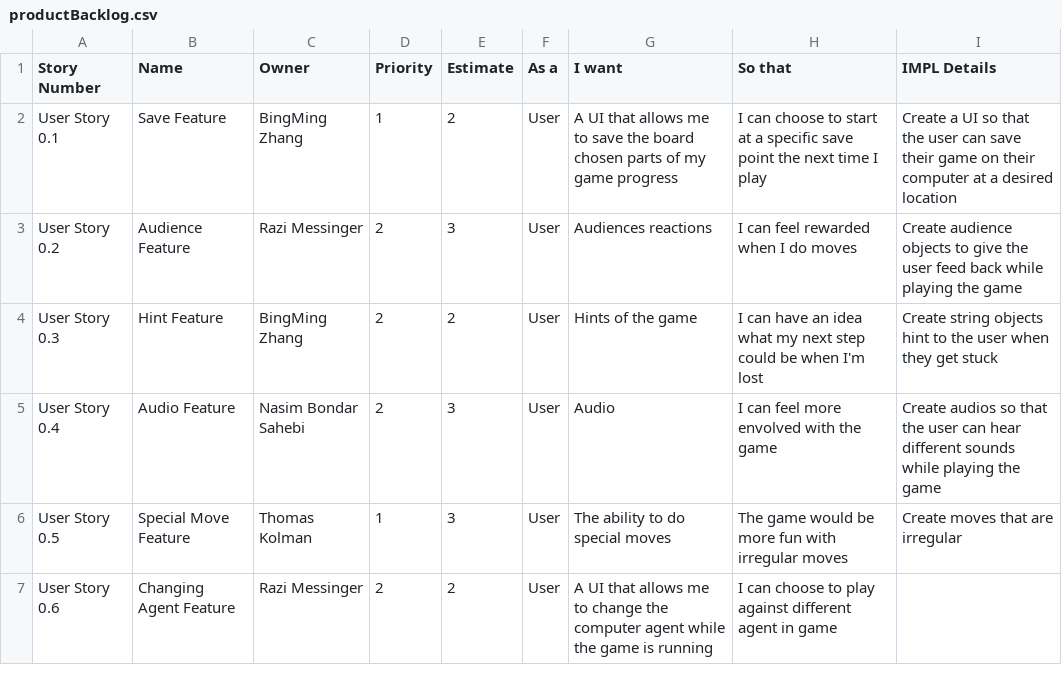
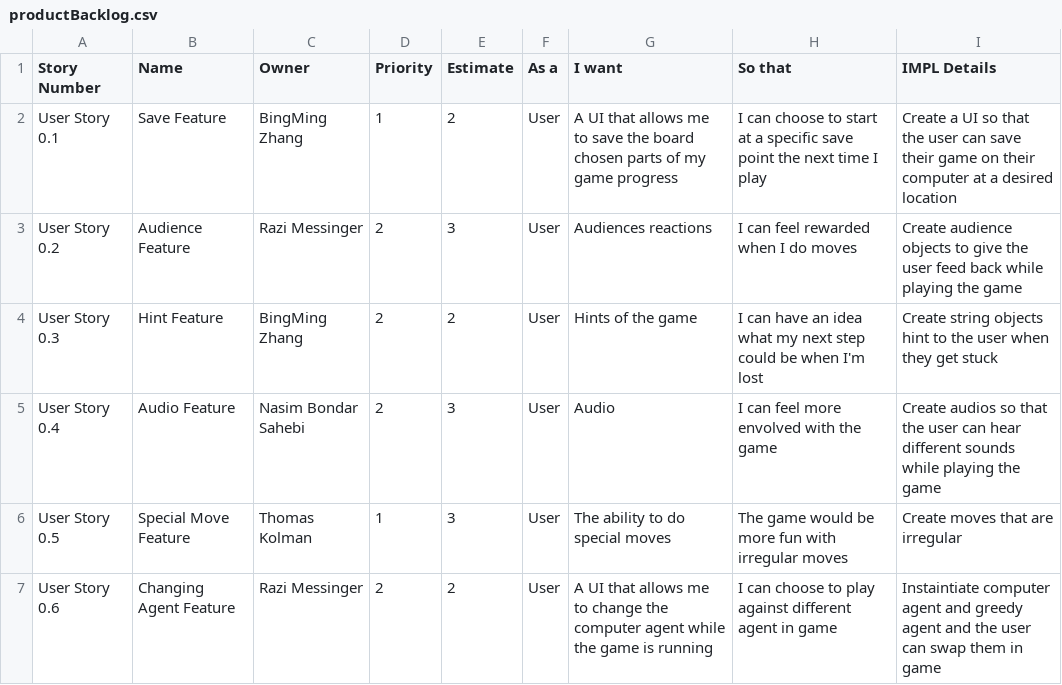
Before and after one commit to sogolsahebi/Threemusketeers-JavaAdventure, a CSV file: doc/s0/productBacklog.csv, drawn as a sheet.

Commit message:
Update productBacklog.csv

```diff
--- a/doc/s0/productBacklog.csv
+++ b/doc/s0/productBacklog.csv
@@ -6,2 +6,2 @@ User Story 0.4, Audio Feature, Nasim Bondar Sahebi, 2, 3, User, Audio, I can fee
 User Story 0.5, Special Move Feature, Thomas Kolman, 1, 3, User, The ability to do special moves, The game would be more fun with irregular moves, Create moves that are irregular
-User Story 0.6, Changing Agent Feature, Razi Messinger, 2, 2, User, A UI that allows me to change the computer agent while the game is running, I can choose to play against different agent in game,
+User Story 0.6, Changing Agent Feature, Razi Messinger, 2, 2, User, A UI that allows me to change the computer agent while the game is running, I can choose to play against different agent in game, Instaintiate computer agent and greedy agent and the user can swap them in game
```
